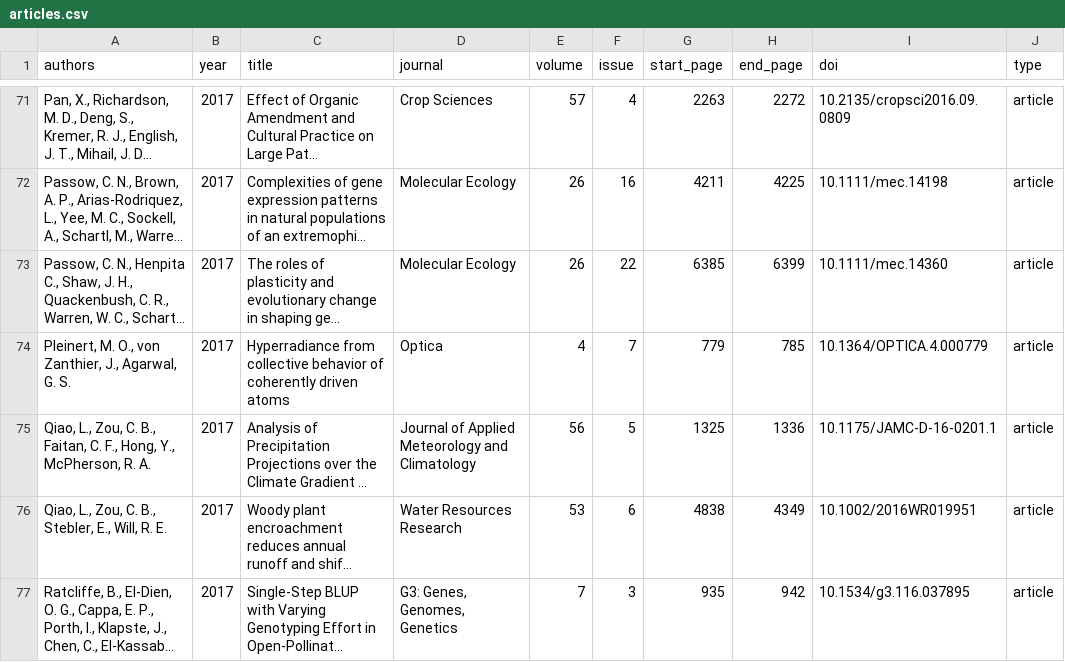
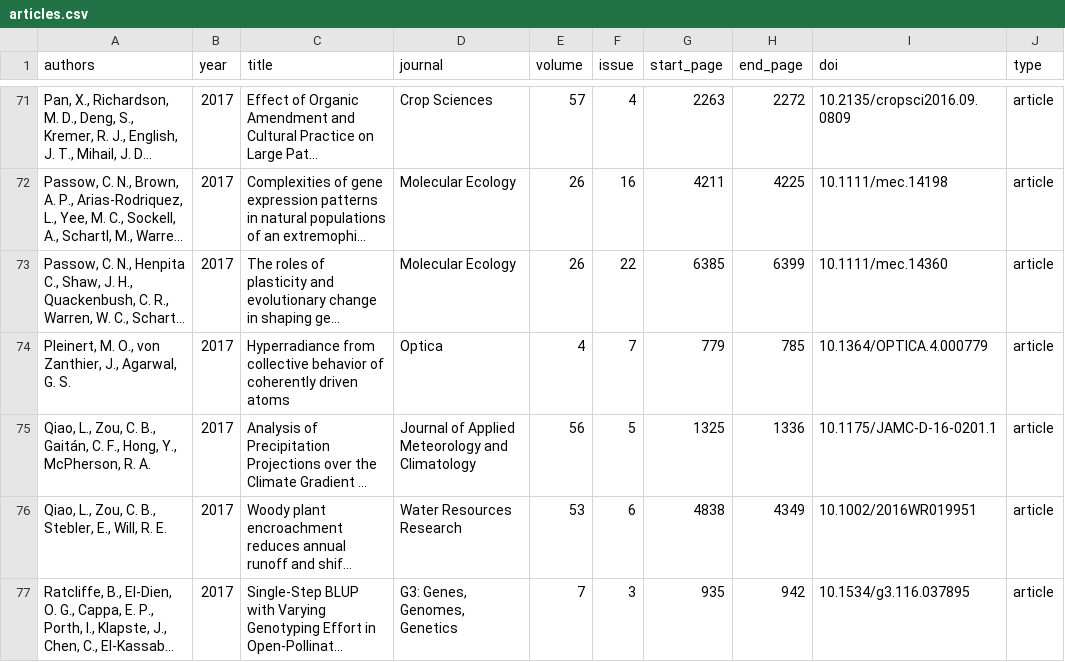
Before and after one commit to OSU-HPCC/publications, a CSV file: articles.csv, drawn as a sheet; only a part is shown, gaps mark what is left out; long unchanged cells end in …; the diff names each change by its address in the sheet, - before the commit and + after, or states it on an @@ line.

Commit message:
Name correction (s/Faitan/Gaitán/)

```diff
--- a/articles.csv
+++ b/articles.csv
-A75 (authors): …C. B., Faitan, C. F.,…
+A75 (authors): …C. B., Gaitán, C. F.,…
```
